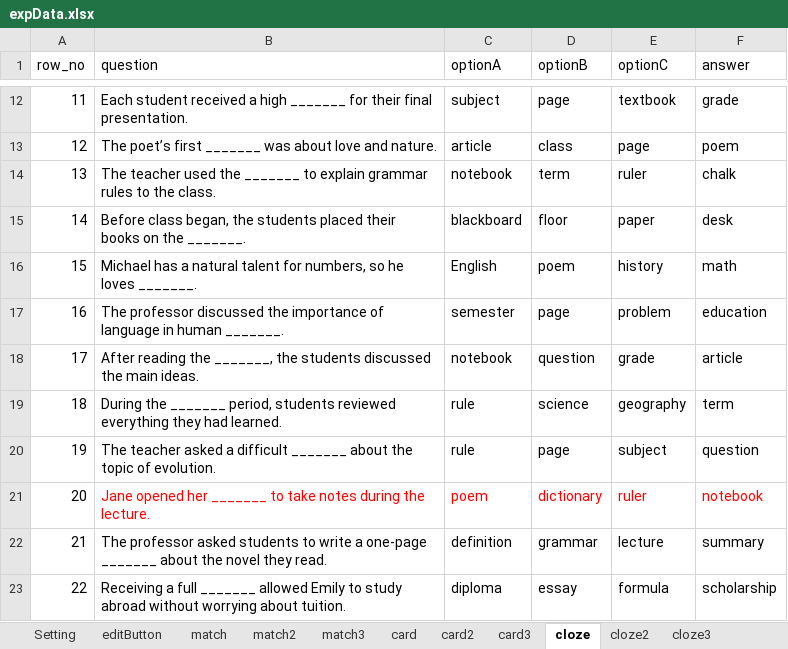
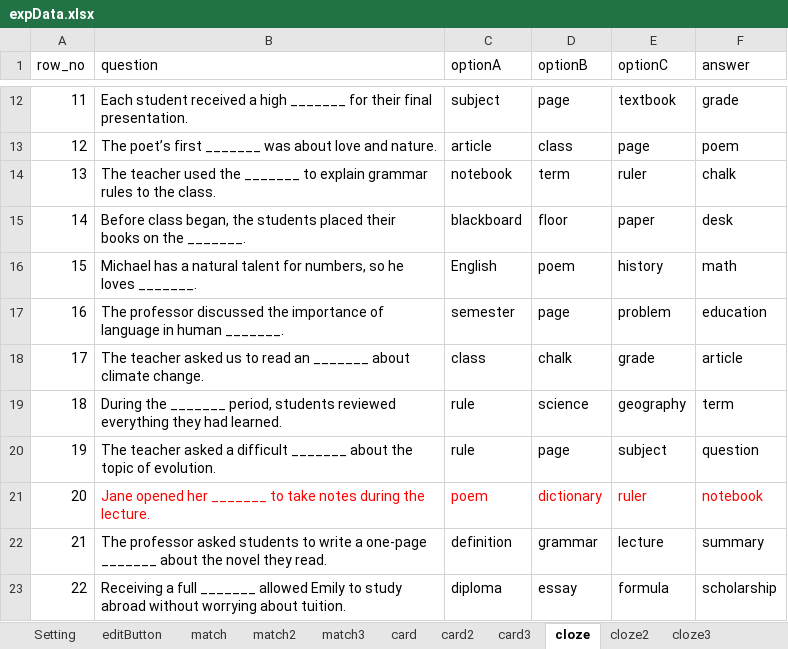
Before and after one commit to cx0701/camera, an Excel workbook: expData.xlsx, sheet cloze, drawn as a sheet; only a part is shown, gaps mark what is left out; values as stored, in another font and other column widths than the file's, no borders; the diff names each change by its address in the sheet, - before the commit and + after, or states it on an @@ line.

```diff
--- a/expData.xlsx (sheet cloze)
+++ b/expData.xlsx (sheet cloze)
-B18 (question): After reading the _______, the students discussed the main ideas.
+B18 (question): The teacher asked us to read an _______ about climate change.
-C18 (optionA): notebook
+C18 (optionA): class
-D18 (optionB): question
+D18 (optionB): chalk
```
Also changed, not shown: sheet editButton, 1 other file.
